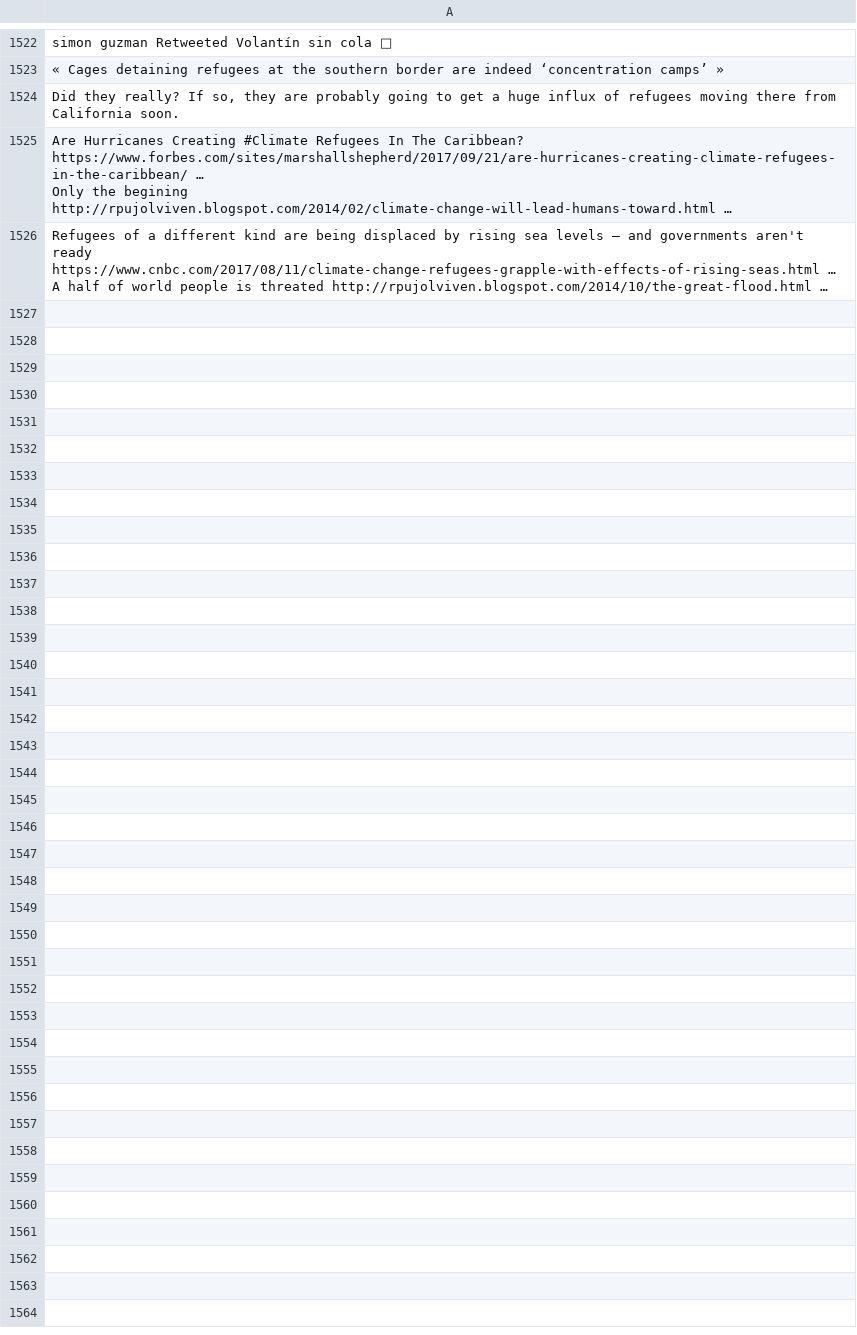
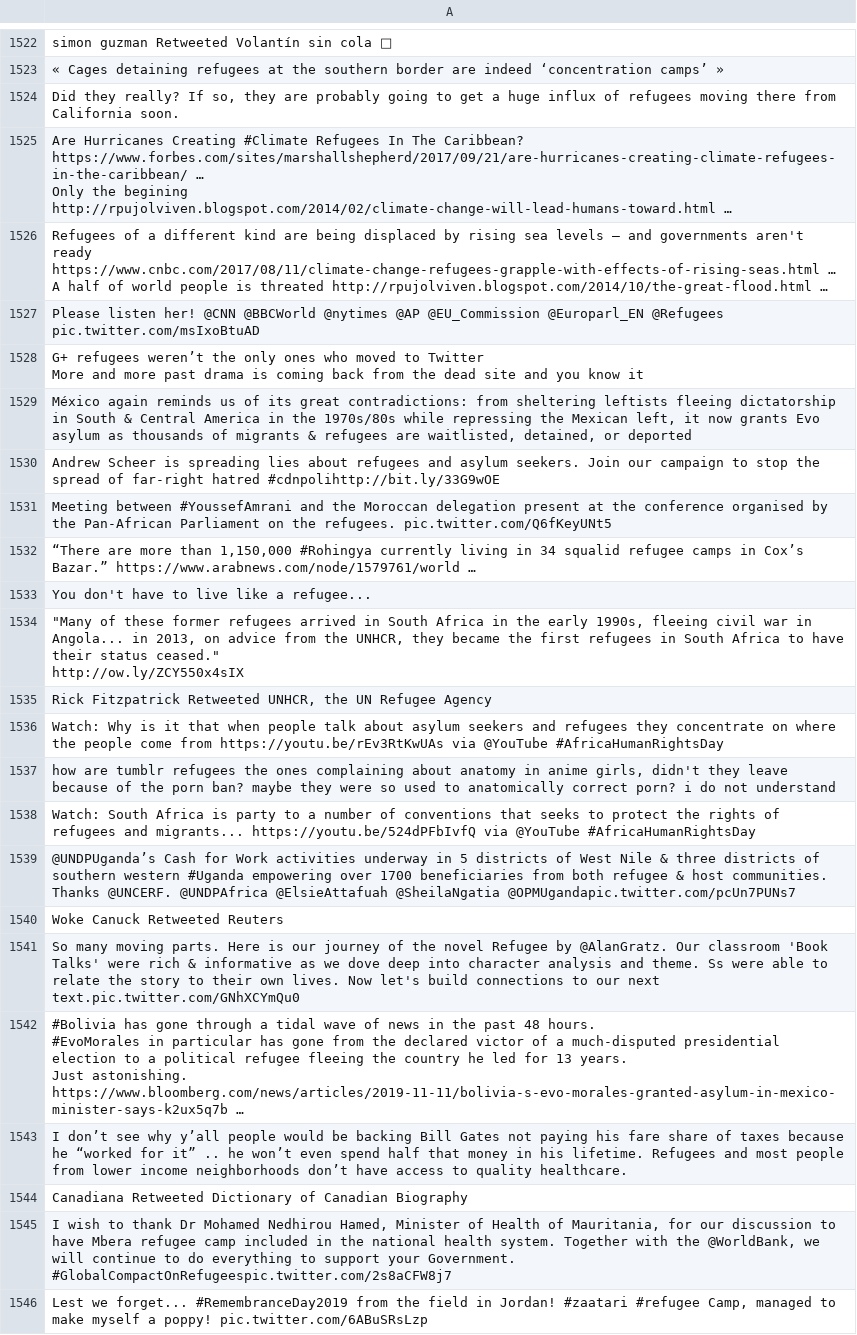
Before and after one commit to jakobzhao/refugee, a CSV file: tweets/assets/south_america/tweets.csv, drawn as a sheet; only a part is shown, gaps mark what is left out; ↵ is a line break in a cell; the diff covers the shown part only; the diff names each change by its address in the sheet, - before the commit and + after, or states it on an @@ line.

Commit message:
Daily Tweet Data

```diff
--- a/tweets/assets/south_america/tweets.csv
+++ b/tweets/assets/south_america/tweets.csv
+row 1527: Please listen her! @CNN @BBCWorld @nytimes @AP @EU_Commission @Europarl_EN @Refugees pic.twitter.com/msIxoBtuAD
+row 1528: G+ refugees weren’t the only ones who moved to Twitter ↵ More and more past drama is coming back from the dead site and you know it
+row 1529: México again reminds us of its great contradictions: from sheltering leftists fleeing dictatorship in South & Central America in the 1970s/80s while repressing the Mexican left, it now grants Evo asylum as thousands of migrants & refugees are waitlisted, detained, or deported
+row 1530: Andrew Scheer is spreading lies about refugees and asylum seekers. Join our campaign to stop the spread of far-right hatred #cdnpolihttp://bit.ly/33G9wOE
+row 1531: Meeting between #YoussefAmrani and the Moroccan delegation present at the conference organised by the Pan-African Parliament on the refugees. pic.twitter.com/Q6fKeyUNt5
+row 1532: “There are more than 1,150,000 #Rohingya currently living in 34 squalid refugee camps in Cox’s Bazar.” https://www.arabnews.com/node/1579761/world …
+row 1533: You don't have to live like a refugee...
+row 1534: "Many of these former refugees arrived in South Africa in the early 1990s, fleeing civil war in Angola... in 2013, on advice from the UNHCR, they became the first refugees in South Africa to have their status ceased." ↵ http://ow.ly/ZCY550x4sIX
+row 1535: Rick Fitzpatrick Retweeted UNHCR, the UN Refugee Agency
+row 1536: Watch: Why is it that when people talk about asylum seekers and refugees they concentrate on where the people come from https://youtu.be/rEv3RtKwUAs via @YouTube #AfricaHumanRightsDay
+row 1537: how are tumblr refugees the ones complaining about anatomy in anime girls, didn't they leave because of the porn ban? maybe they were so used to anatomically correct porn? i do not understand
+row 1538: Watch: South Africa is party to a number of conventions that seeks to protect the rights of refugees and migrants... https://youtu.be/524dPFbIvfQ via @YouTube #AfricaHumanRightsDay
+row 1539: @UNDPUganda’s Cash for Work activities underway in 5 districts of West Nile & three districts of southern western #Uganda empowering over 1700 beneficiaries from both refugee & host communities. Thanks @UNCERF. @UNDPAfrica @ElsieAttafuah @SheilaNgatia @OPMUgandapic.twitter.com/pcUn7PUNs7
+row 1540: Woke Canuck Retweeted Reuters
+row 1541: So many moving parts. Here is our journey of the novel Refugee by @AlanGratz. Our classroom 'Book Talks' were rich & informative as we dove deep into character analysis and theme. Ss were able to relate the story to their own lives. Now let's build connections to our next text.pic.twitter.com/GNhXCYmQu0
+row 1542: #Bolivia has gone through a tidal wave of news in the past 48 hours. ↵ #EvoMorales in particular has gone from the declared victor of a much-disputed presidential election to a political refugee fleeing the country he led for 13 years. ↵ Just astonishing. ↵ https://www.bloomberg.com/news/articles/2019-11-11/bolivia-s-evo-morales-granted-asylum-in-mexico-minister-says-k2ux5q7b …
+row 1543: I don’t see why y’all people would be backing Bill Gates not paying his fare share of taxes because he “worked for it” .. he won’t even spend half that money in his lifetime. Refugees and most people from lower income neighborhoods don’t have access to quality healthcare.
+row 1544: Canadiana Retweeted Dictionary of Canadian Biography
+row 1545: I wish to thank Dr Mohamed Nedhirou Hamed, Minister of Health of Mauritania, for our discussion to have Mbera refugee camp included in the national health system. Together with the @WorldBank, we will continue to do everything to support your Government. #GlobalCompactOnRefugeespic.twitter.com/2s8aCFW8j7
+row 1546: Lest we forget... #RemembranceDay2019 from the field in Jordan! #zaatari #refugee Camp, managed to make myself a poppy! pic.twitter.com/6ABuSRsLzp
```
Also changed, not shown: 12 added rows elsewhere in this file, 30 other files.
